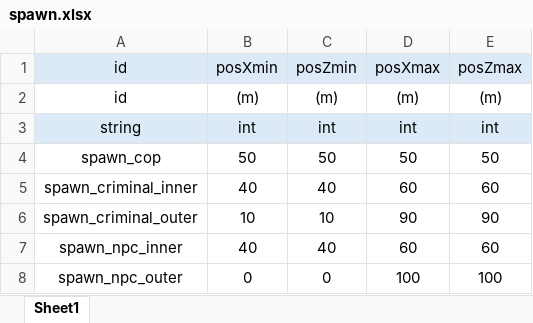
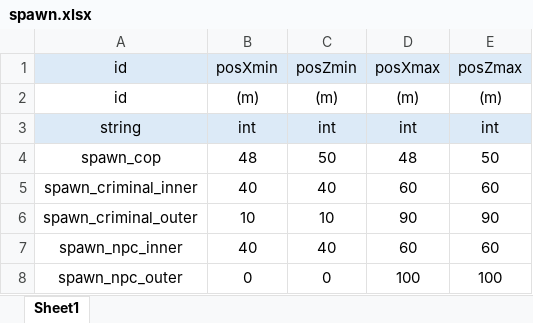
Before and after one commit to inha-end-game/model, an Excel workbook: spawn.xlsx, sheet Sheet1, drawn as a sheet; values as stored, in another font and other column widths than the file's, no borders; the diff names each change by its address in the sheet, - before the commit and + after, or states it on an @@ line.

```diff
--- a/spawn.xlsx (sheet Sheet1)
+++ b/spawn.xlsx (sheet Sheet1)
-B4 (posXmin): 50
+B4 (posXmin): 48
-D4 (posXmax): 50
+D4 (posXmax): 48
```
Also changed, not shown: 1 other file.
